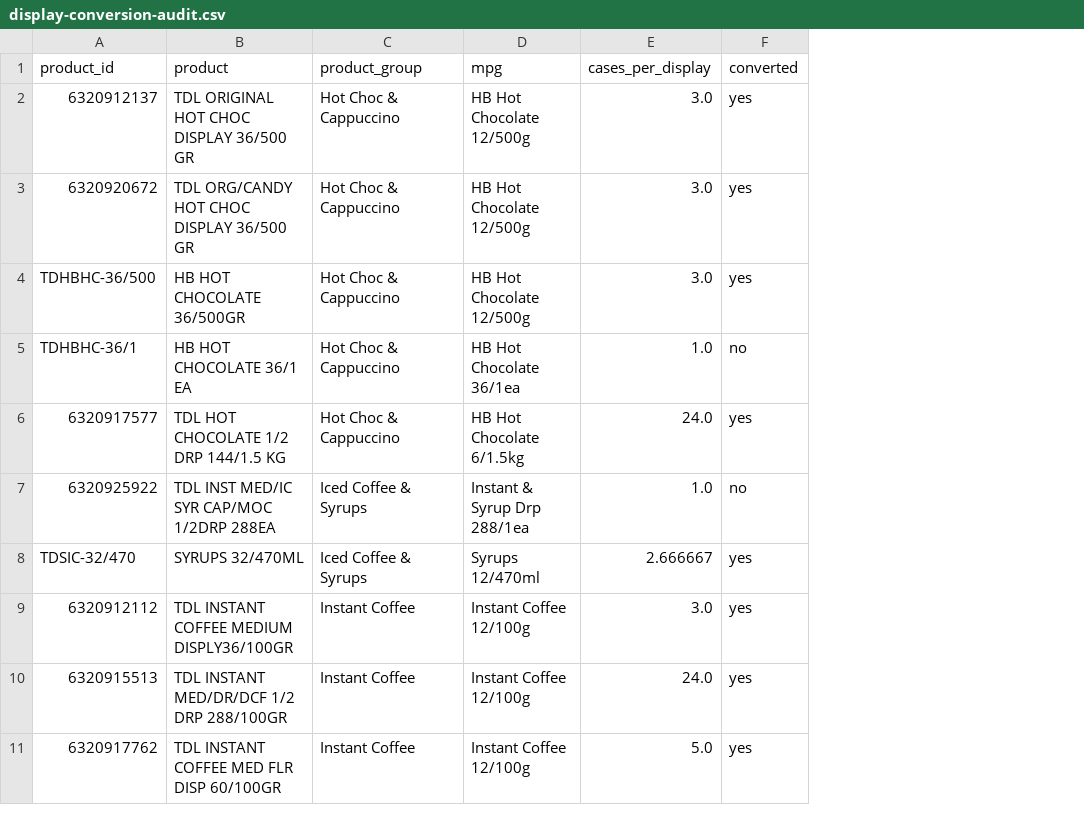
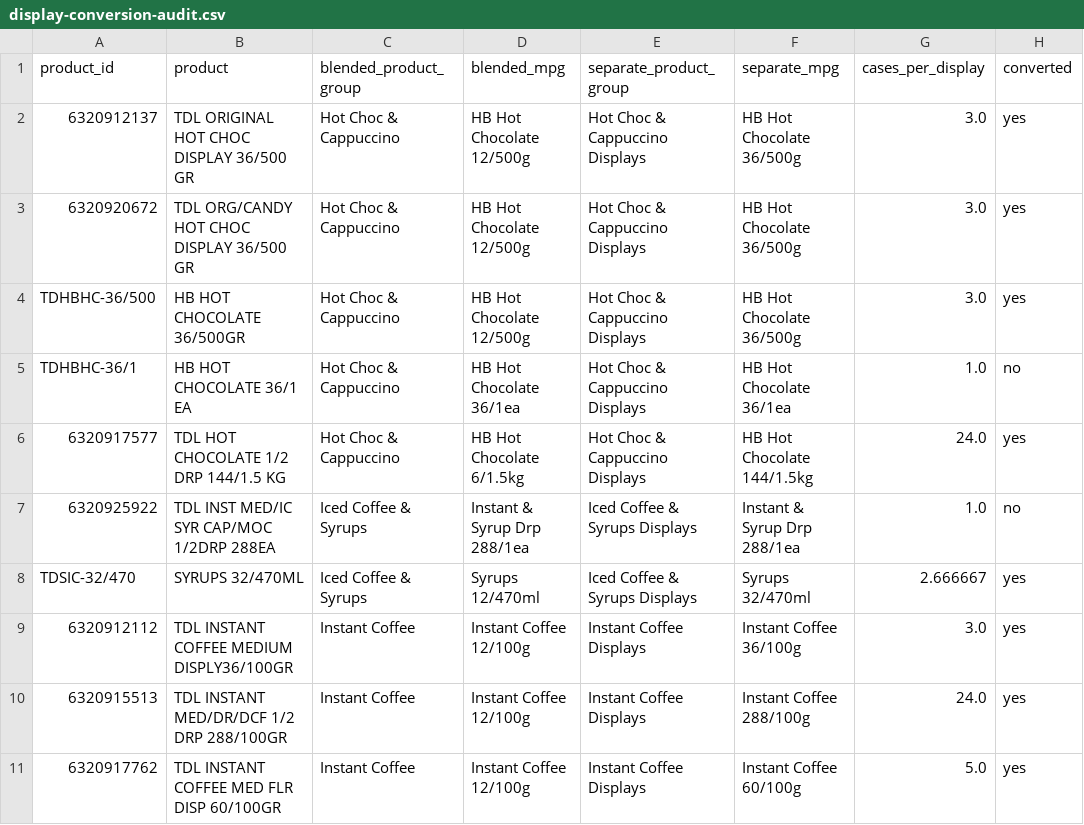
Before and after one commit to LordDonny1479/Demand-Review-Dashboard, a CSV file: data/display-conversion-audit.csv, drawn as a sheet; only a part is shown; the diff names each change by its address in the sheet, - before the commit and + after, or states it on an @@ line.

Commit message:
Add display blending toggle

```diff
--- a/data/display-conversion-audit.csv
+++ b/data/display-conversion-audit.csv
+column E (separate_product_group), rows 2-11: Hot Choc & Cappuccino Displays | Hot Choc & Cappuccino Displays | Hot Choc & Cappuccino Displays | Hot Choc & Cappuccino Displays | Hot Choc & Cappuccino Displays | Iced Coffee & Syrups Displays | Iced Coffee & Syrups Displays | Instant Coffee Displays | Instant Coffee Displays | Instant Coffee Displays
+column F (separate_mpg), rows 2-11: HB Hot Chocolate 36/500g | HB Hot Chocolate 36/500g | HB Hot Chocolate 36/500g | HB Hot Chocolate 36/1ea | HB Hot Chocolate 144/1.5kg | Instant & Syrup Drp 288/1ea | Syrups 32/470ml | Instant Coffee 36/100g | Instant Coffee 288/100g | Instant Coffee 60/100g
-C1: product_group
+C1: blended_product_group
-D1: mpg
+D1: blended_mpg
```
Also changed, not shown: 9 other files.
